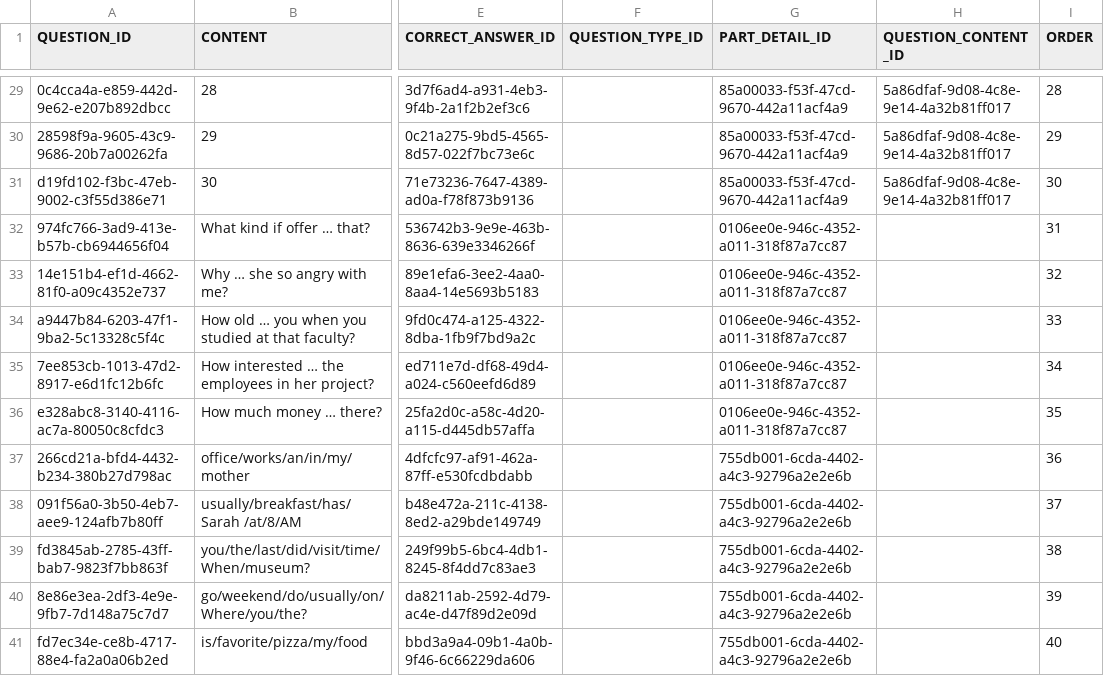
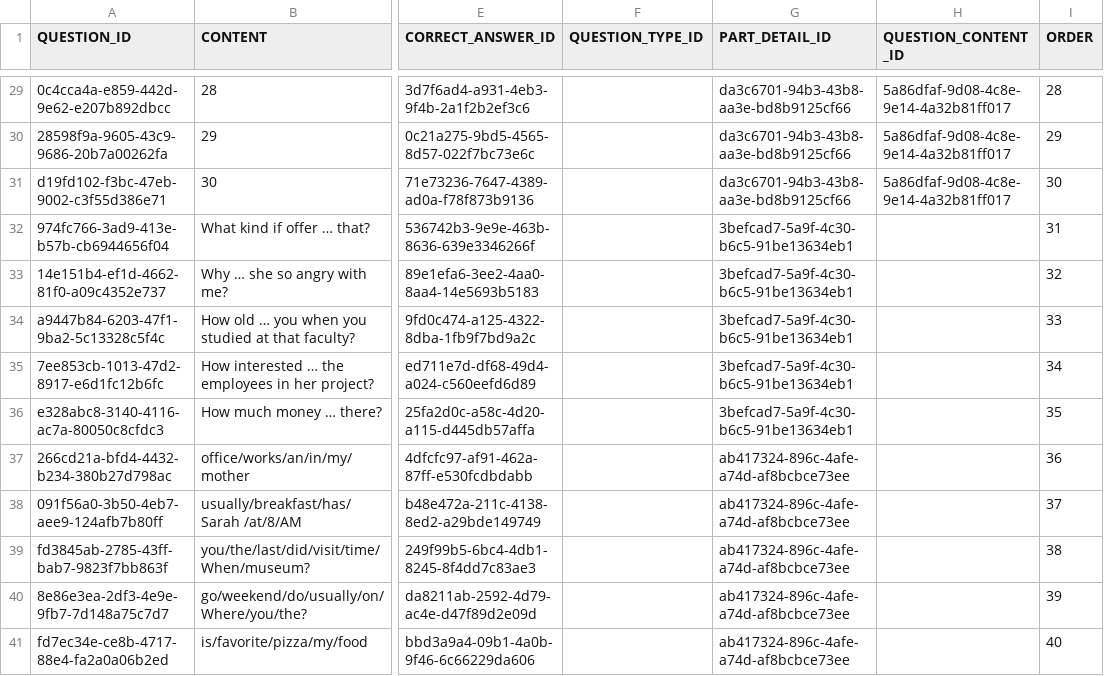
Before and after one commit to LeChung30/Eng2UTC, a CSV file: Backend/data/csv/question.csv, drawn as a sheet; only a part is shown, gaps mark what is left out; the diff covers the shown part only; the diff names each change by its address in the sheet, - before the commit and + after, or states it on an @@ line.

```diff
--- a/Backend/data/csv/question.csv
+++ b/Backend/data/csv/question.csv
-G29:G31 (PART_DETAIL_ID): 85a00033-f53f-47cd-9670-442a11acf4a9
+G29:G31 (PART_DETAIL_ID): da3c6701-94b3-43b8-aa3e-bd8b9125cf66
-G32:G36 (PART_DETAIL_ID): 0106ee0e-946c-4352-a011-318f87a7cc87
+G32:G36 (PART_DETAIL_ID): 3befcad7-5a9f-4c30-b6c5-91be13634eb1
-G37:G41 (PART_DETAIL_ID): 755db001-6cda-4402-a4c3-92796a2e2e6b
+G37:G41 (PART_DETAIL_ID): ab417324-896c-4afe-a74d-af8bcbce73ee
```
Also changed, not shown: 27 edited cells elsewhere in this file, Backend/data/csv/part_detail.csv, 22 other files.
